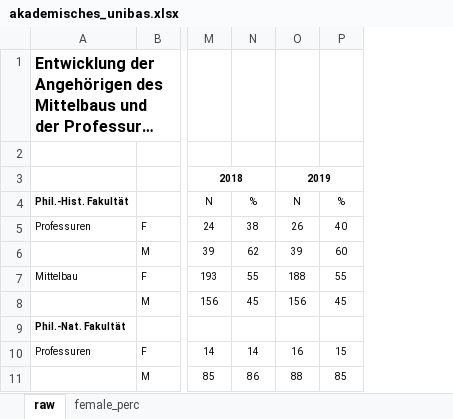
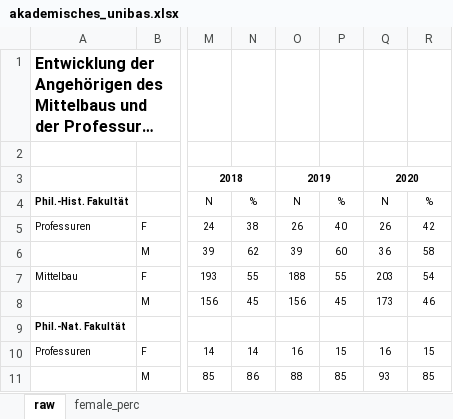
Before and after one commit to cdsbasel/Diversity_hackathon, an Excel workbook: 1_data/akademisches_unibas.xlsx, sheet raw, drawn as a sheet; only a part is shown, gaps mark what is left out; long unchanged cells end in …; values as stored, in another font and other column widths than the file's, no borders; the diff names each change by its address in the sheet, - before the commit and + after, or states it on an @@ line.

Commit message:
updated gender plots + employment data
Added 2020 to the employment data
Added/updated figures as discussed (only as png)

```diff
--- a/1_data/akademisches_unibas.xlsx (sheet raw)
+++ b/1_data/akademisches_unibas.xlsx (sheet raw)
+column Q, rows 3-11: 2020 | N | 26 | 36 | 203 | 173 |  | 16 | 93
+column R, rows 4-11: % | 42 | 58 | 54 | 46 |  | 15 | 85
```
Also changed, not shown: sheet female_perc, 5 other files.
